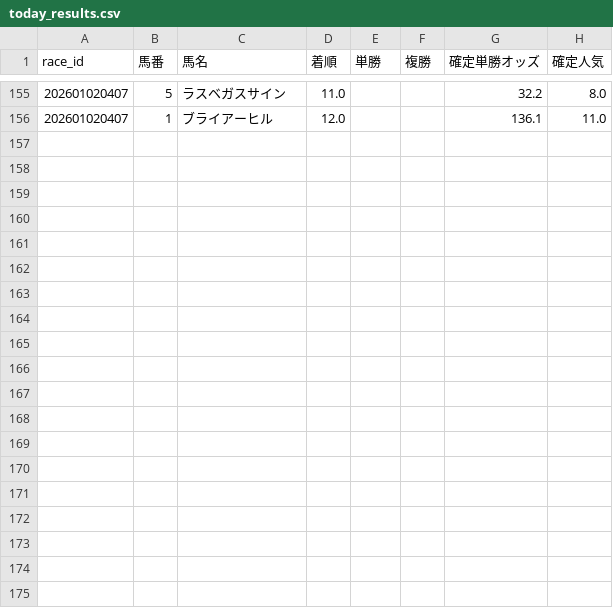
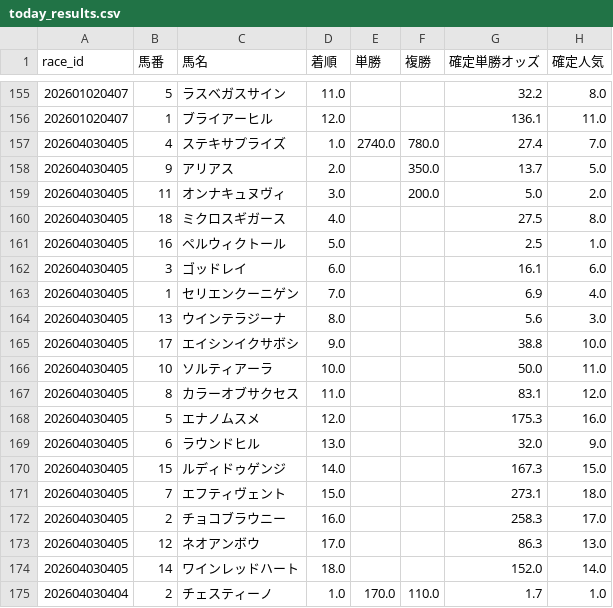
Before and after one commit to fu-ga306/keiba-ai, a CSV file: today_results.csv, drawn as a sheet; only a part is shown, gaps mark what is left out; the diff covers the shown part only; the diff names each change by its address in the sheet, - before the commit and + after, or states it on an @@ line.

```diff
--- a/today_results.csv
+++ b/today_results.csv
+row 157: 202604030405 | 4 | ステキサプライズ | 1.0 | 2740.0 | 780.0 | 27.4 | 7.0
+row 158: 202604030405 | 9 | アリアス | 2.0 |  | 350.0 | 13.7 | 5.0
+row 159: 202604030405 | 11 | オンナキュヌヴィ | 3.0 |  | 200.0 | 5.0 | 2.0
+row 160: 202604030405 | 18 | ミクロスギガース | 4.0 |  |  | 27.5 | 8.0
+row 161: 202604030405 | 16 | ペルウィクトール | 5.0 |  |  | 2.5 | 1.0
+row 162: 202604030405 | 3 | ゴッドレイ | 6.0 |  |  | 16.1 | 6.0
+row 163: 202604030405 | 1 | セリエンクーニゲン | 7.0 |  |  | 6.9 | 4.0
+row 164: 202604030405 | 13 | ウインテラジーナ | 8.0 |  |  | 5.6 | 3.0
+row 165: 202604030405 | 17 | エイシンイクサボシ | 9.0 |  |  | 38.8 | 10.0
+row 166: 202604030405 | 10 | ソルティアーラ | 10.0 |  |  | 50.0 | 11.0
+row 167: 202604030405 | 8 | カラーオブサクセス | 11.0 |  |  | 83.1 | 12.0
+row 168: 202604030405 | 5 | エナノムスメ | 12.0 |  |  | 175.3 | 16.0
+row 169: 202604030405 | 6 | ラウンドヒル | 13.0 |  |  | 32.0 | 9.0
+row 170: 202604030405 | 15 | ルディドゥゲンジ | 14.0 |  |  | 167.3 | 15.0
+row 171: 202604030405 | 7 | エフティヴェント | 15.0 |  |  | 273.1 | 18.0
+row 172: 202604030405 | 2 | チョコブラウニー | 16.0 |  |  | 258.3 | 17.0
+row 173: 202604030405 | 12 | ネオアンボウ | 17.0 |  |  | 86.3 | 13.0
+row 174: 202604030405 | 14 | ワインレッドハート | 18.0 |  |  | 152.0 | 14.0
+row 175: 202604030404 | 2 | チェスティーノ | 1.0 | 170.0 | 110.0 | 1.7 | 1.0
```
Also changed, not shown: 10 added rows elsewhere in this file, today_predictions.csv, 1 other file.
